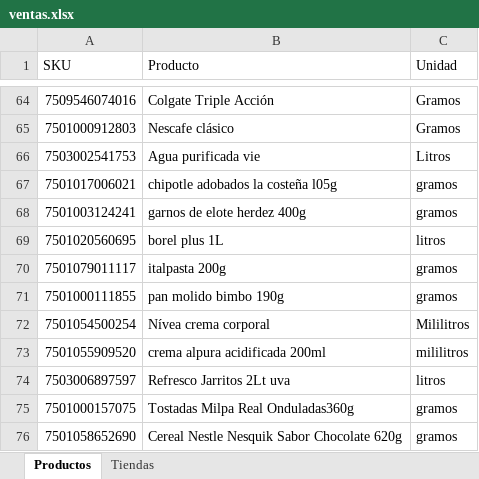
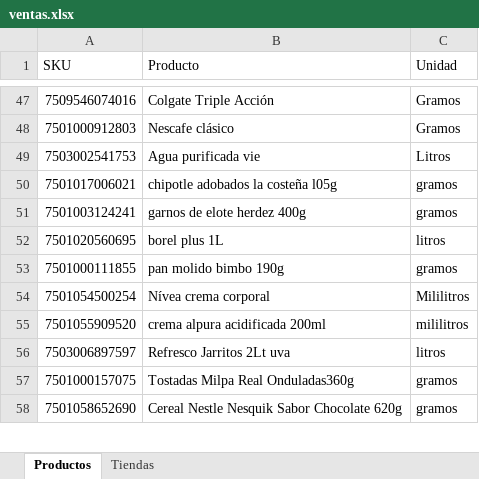
Before and after one commit to ErickGHZ/XLSX_whit_python, an Excel workbook: ventas.xlsx, sheet Productos, drawn as a sheet; only a part is shown, gaps mark what is left out; values as stored, in another font and other column widths than the file's, no borders; the diff covers the shown part only; the diff names each change by its address in the sheet, - before the commit and + after, or states it on an @@ line.

Commit message:
arregle el remove productos y tiendas

```diff
--- a/ventas.xlsx (sheet Productos)
+++ b/ventas.xlsx (sheet Productos)
-row 70: 7501079011117 | italpasta 200g | gramos
```
Also changed, not shown: 17 removed rows elsewhere in this sheet, 1 other file.
